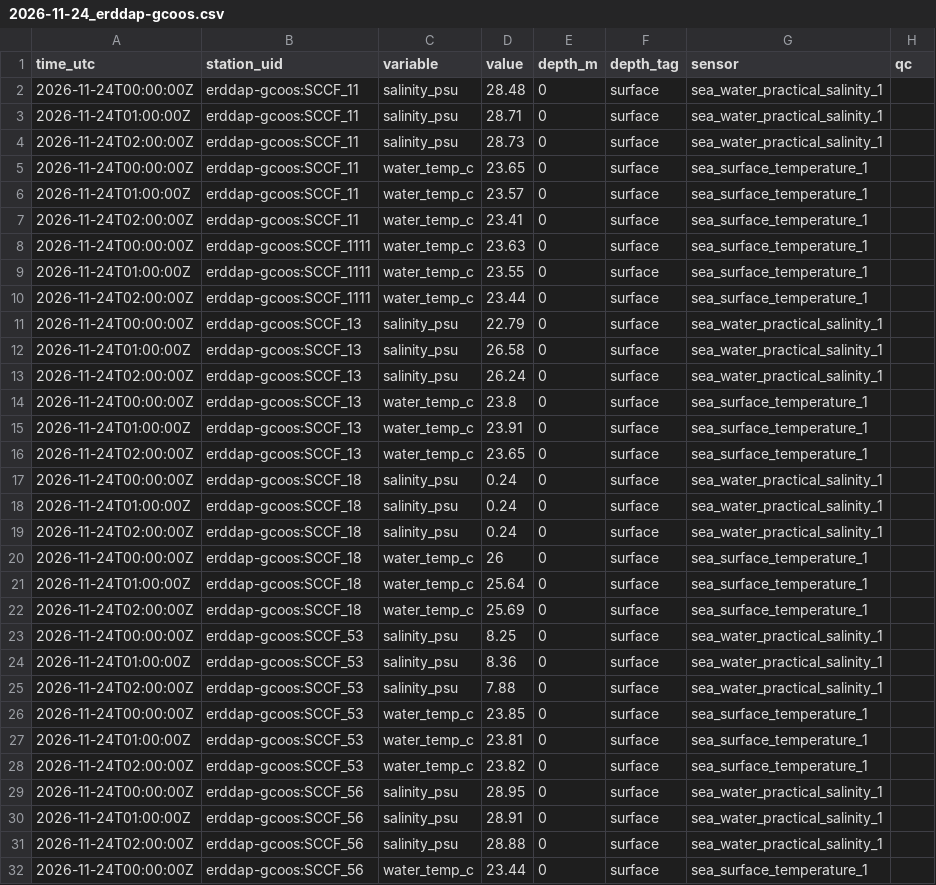
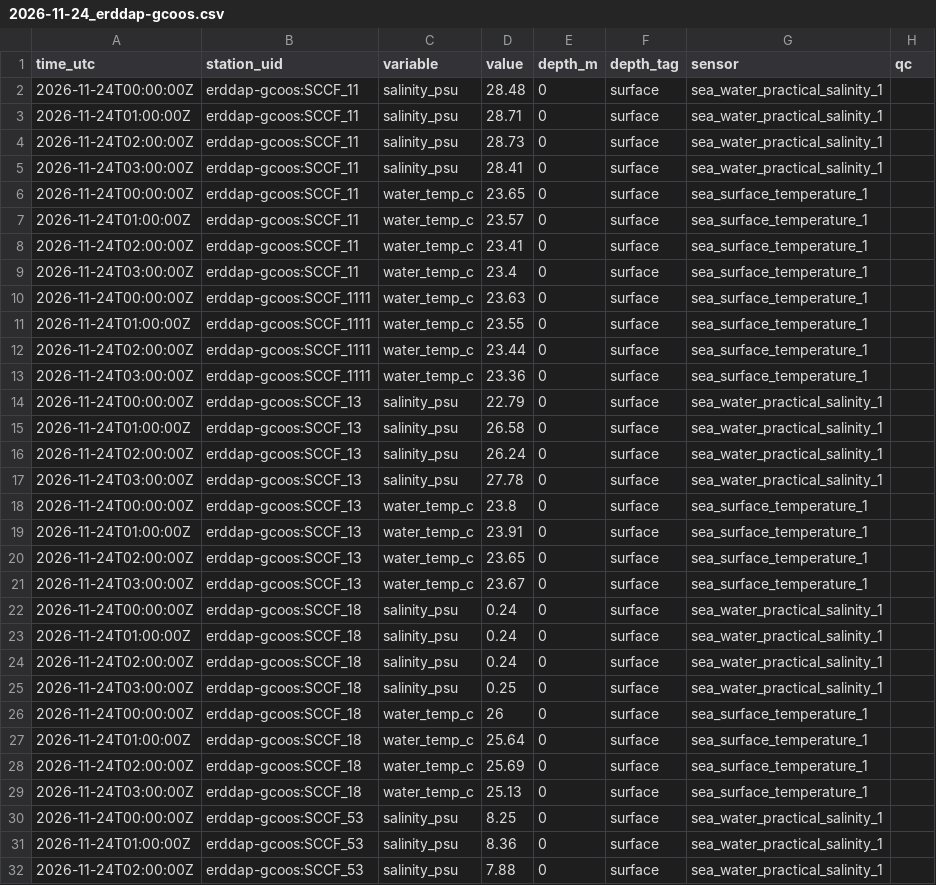
Before and after one commit to captainsforcleanwater/swfl-water-map, a CSV file: data/sensors/2026/11/2026-11-24_erddap-gcoos.csv, drawn as a sheet; only a part is shown; the shorter side is filled out with more unchanged rows; the diff covers the shown part only.

```diff
--- a/data/sensors/2026/11/2026-11-24_erddap-gcoos.csv
+++ b/data/sensors/2026/11/2026-11-24_erddap-gcoos.csv
@@ -4,2 +4,3 @@ time_utc,station_uid,variable,value,depth_m,depth_tag,sensor,qc
 2026-11-24T02:00:00Z,erddap-gcoos:SCCF_11,salinity_psu,28.73,0,surface,sea_water_practical_salinity_1,
+2026-11-24T03:00:00Z,erddap-gcoos:SCCF_11,salinity_psu,28.41,0,surface,sea_water_practical_salinity_1,
 2026-11-24T00:00:00Z,erddap-gcoos:SCCF_11,water_temp_c,23.65,0,surface,sea_surface_temperature_1,
@@ -7,2 +8,3 @@ time_utc,station_uid,variable,value,depth_m,depth_tag,sensor,qc
 2026-11-24T02:00:00Z,erddap-gcoos:SCCF_11,water_temp_c,23.41,0,surface,sea_surface_temperature_1,
+2026-11-24T03:00:00Z,erddap-gcoos:SCCF_11,water_temp_c,23.4,0,surface,sea_surface_temperature_1,
 2026-11-24T00:00:00Z,erddap-gcoos:SCCF_1111,water_temp_c,23.63,0,surface,sea_surface_temperature_1,
@@ -10,2 +12,3 @@ time_utc,station_uid,variable,value,depth_m,depth_tag,sensor,qc
 2026-11-24T02:00:00Z,erddap-gcoos:SCCF_1111,water_temp_c,23.44,0,surface,sea_surface_temperature_1,
+2026-11-24T03:00:00Z,erddap-gcoos:SCCF_1111,water_temp_c,23.36,0,surface,sea_surface_temperature_1,
 2026-11-24T00:00:00Z,erddap-gcoos:SCCF_13,salinity_psu,22.79,0,surface,sea_water_practical_salinity_1,
@@ -13,2 +16,3 @@ time_utc,station_uid,variable,value,depth_m,depth_tag,sensor,qc
 2026-11-24T02:00:00Z,erddap-gcoos:SCCF_13,salinity_psu,26.24,0,surface,sea_water_practical_salinity_1,
+2026-11-24T03:00:00Z,erddap-gcoos:SCCF_13,salinity_psu,27.78,0,surface,sea_water_practical_salinity_1,
 2026-11-24T00:00:00Z,erddap-gcoos:SCCF_13,water_temp_c,23.8,0,surface,sea_surface_temperature_1,
@@ -16,2 +20,3 @@ time_utc,station_uid,variable,value,depth_m,depth_tag,sensor,qc
 2026-11-24T02:00:00Z,erddap-gcoos:SCCF_13,water_temp_c,23.65,0,surface,sea_surface_temperature_1,
+2026-11-24T03:00:00Z,erddap-gcoos:SCCF_13,water_temp_c,23.67,0,surface,sea_surface_temperature_1,
 2026-11-24T00:00:00Z,erddap-gcoos:SCCF_18,salinity_psu,0.24,0,surface,sea_water_practical_salinity_1,
@@ -19,2 +24,3 @@ time_utc,station_uid,variable,value,depth_m,depth_tag,sensor,qc
 2026-11-24T02:00:00Z,erddap-gcoos:SCCF_18,salinity_psu,0.24,0,surface,sea_water_practical_salinity_1,
+2026-11-24T03:00:00Z,erddap-gcoos:SCCF_18,salinity_psu,0.25,0,surface,sea_water_practical_salinity_1,
 2026-11-24T00:00:00Z,erddap-gcoos:SCCF_18,water_temp_c,26,0,surface,sea_surface_temperature_1,
@@ -22,2 +28,3 @@ time_utc,station_uid,variable,value,depth_m,depth_tag,sensor,qc
 2026-11-24T02:00:00Z,erddap-gcoos:SCCF_18,water_temp_c,25.69,0,surface,sea_surface_temperature_1,
+2026-11-24T03:00:00Z,erddap-gcoos:SCCF_18,water_temp_c,25.13,0,surface,sea_surface_temperature_1,
 2026-11-24T00:00:00Z,erddap-gcoos:SCCF_53,salinity_psu,8.25,0,surface,sea_water_practical_salinity_1,
```
Also changed, not shown: 20 added rows elsewhere in this file, data/clean/stations.csv, data/sensors/2026/11/2026-11-24_coops.csv, 10 other files.
